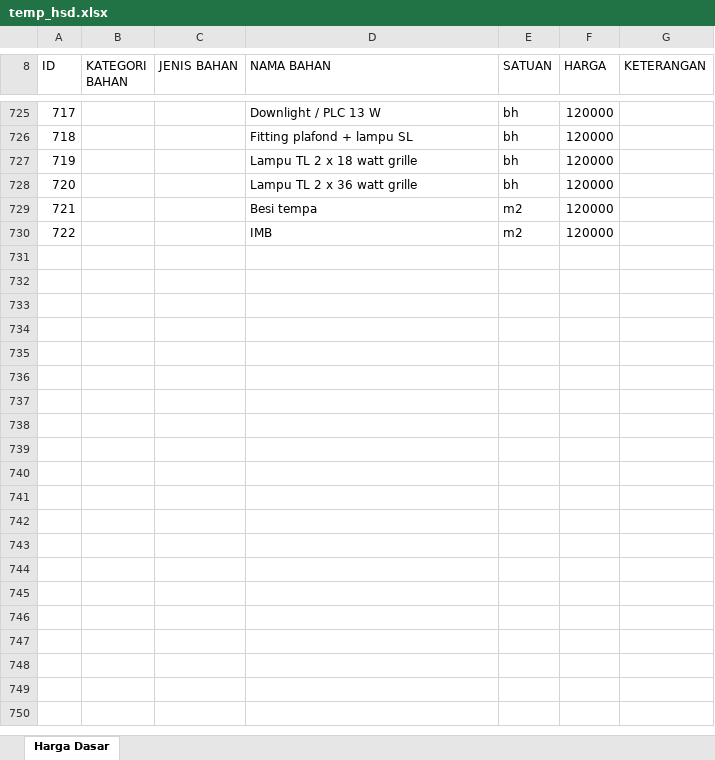
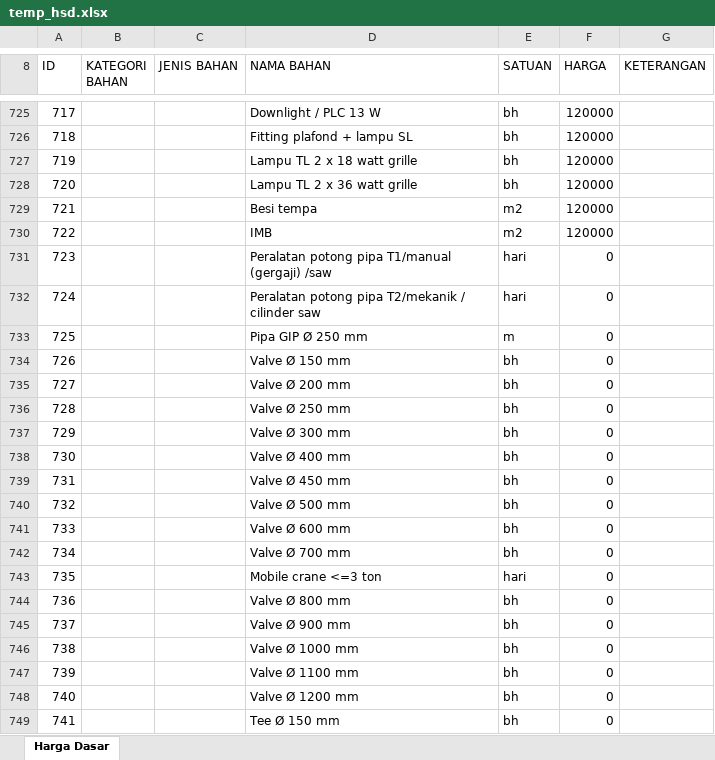
Before and after one commit to bhagas/sjk, an Excel workbook: public/excel/temp_hsd.xlsx, sheet Harga Dasar, drawn as a sheet; only a part is shown, gaps mark what is left out; values as stored, in another font and other column widths than the file's, no borders; the diff covers the shown part only; the diff names each change by its address in the sheet, - before the commit and + after, or states it on an @@ line.

```diff
--- a/public/excel/temp_hsd.xlsx (sheet Harga Dasar)
+++ b/public/excel/temp_hsd.xlsx (sheet Harga Dasar)
+row 731: 723 |  |  | Peralatan potong pipa T1/manual (gergaji) /saw | hari | 0
+row 732: 724 |  |  | Peralatan potong pipa T2/mekanik / cilinder saw | hari | 0
+row 733: 725 |  |  | Pipa GIP Ø 250 mm | m | 0
+row 734: 726 |  |  | Valve Ø 150 mm | bh | 0
+row 735: 727 |  |  | Valve Ø 200 mm | bh | 0
+row 736: 728 |  |  | Valve Ø 250 mm | bh | 0
+row 737: 729 |  |  | Valve Ø 300 mm | bh | 0
+row 738: 730 |  |  | Valve Ø 400 mm | bh | 0
+row 739: 731 |  |  | Valve Ø 450 mm | bh | 0
+row 740: 732 |  |  | Valve Ø 500 mm | bh | 0
+row 741: 733 |  |  | Valve Ø 600 mm | bh | 0
+row 742: 734 |  |  | Valve Ø 700 mm | bh | 0
+row 743: 735 |  |  | Mobile crane <=3 ton | hari | 0
+row 744: 736 |  |  | Valve Ø 800 mm | bh | 0
+row 745: 737 |  |  | Valve Ø 900 mm | bh | 0
+row 746: 738 |  |  | Valve Ø 1000 mm | bh | 0
+row 747: 739 |  |  | Valve Ø 1100 mm | bh | 0
+row 748: 740 |  |  | Valve Ø 1200 mm | bh | 0
+row 749: 741 |  |  | Tee Ø 150 mm | bh | 0
```
Also changed, not shown: 29 added rows elsewhere in this sheet, 34 other files.
